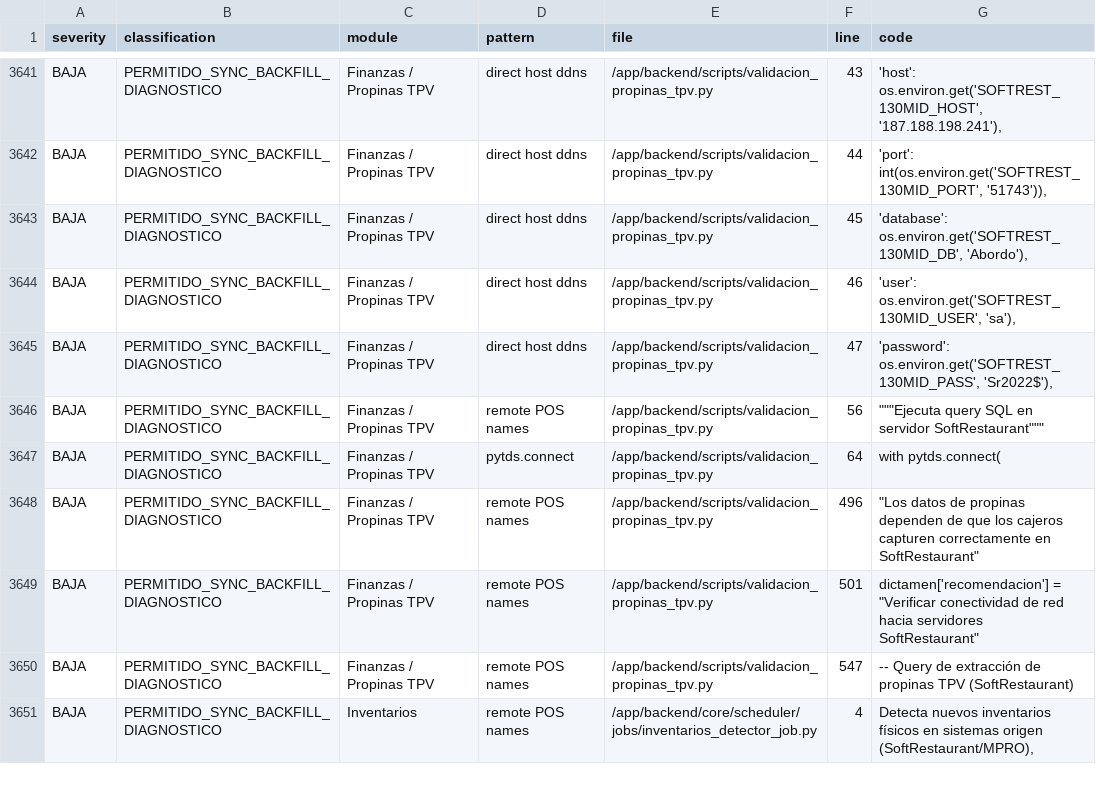
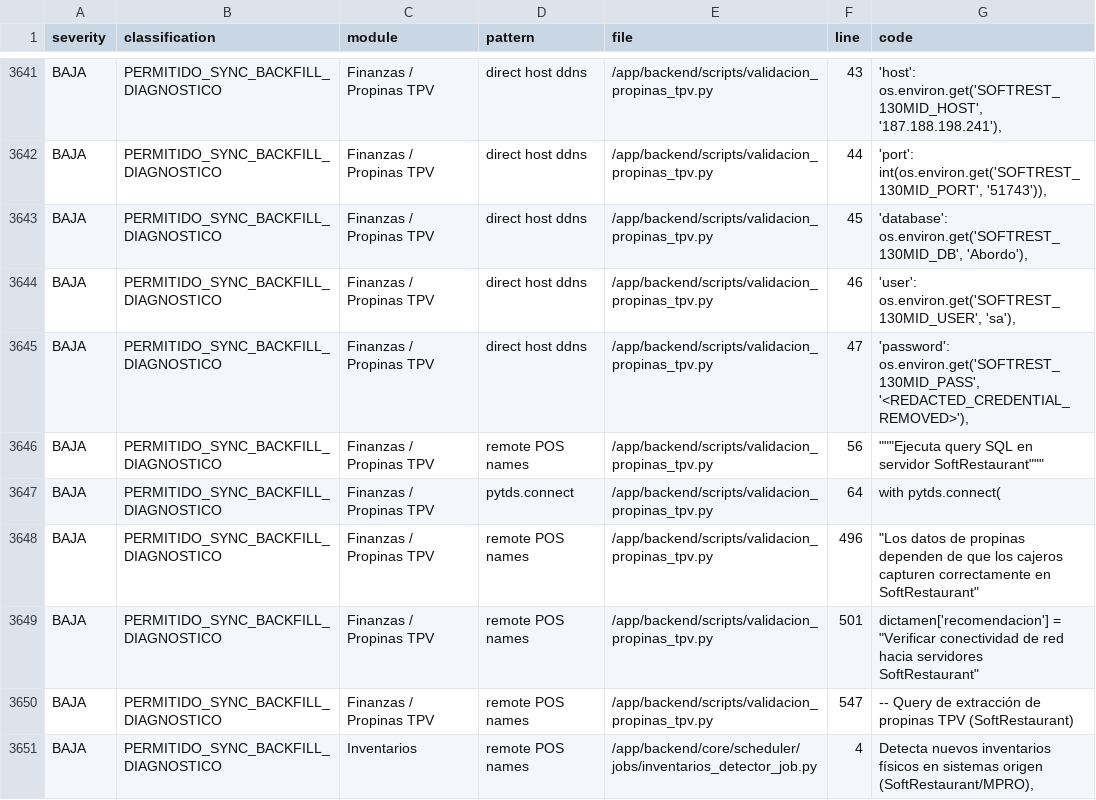
Before and after one commit to rbalam/EDARSA_HUB, a CSV file: docs/audits/auditoria_live_sql_first_por_modulo.csv, drawn as a sheet; only a part is shown, gaps mark what is left out.

Commit message:
security(connections): purge hardcoded POS credential

```diff
--- a/docs/audits/auditoria_live_sql_first_por_modulo.csv
+++ b/docs/audits/auditoria_live_sql_first_por_modulo.csv
@@ -3644,3 +3644,3 @@ BAJA,PERMITIDO_SYNC_BACKFILL_DIAGNOSTICO,Finanzas / Propinas TPV,direct host ddn
 BAJA,PERMITIDO_SYNC_BACKFILL_DIAGNOSTICO,Finanzas / Propinas TPV,direct host ddns,/app/backend/scripts/validacion_propinas_tpv.py,46,"'user': os.environ.get('SOFTREST_130MID_USER', 'sa'),"
-BAJA,PERMITIDO_SYNC_BACKFILL_DIAGNOSTICO,Finanzas / Propinas TPV,direct host ddns,/app/backend/scripts/validacion_propinas_tpv.py,47,"'password': os.environ.get('SOFTREST_130MID_PASS', 'Sr2022$'),"
+BAJA,PERMITIDO_SYNC_BACKFILL_DIAGNOSTICO,Finanzas / Propinas TPV,direct host ddns,/app/backend/scripts/validacion_propinas_tpv.py,47,"'password': os.environ.get('SOFTREST_130MID_PASS', '<REDACTED_CREDENTIAL_REMOVED>'),"
 BAJA,PERMITIDO_SYNC_BACKFILL_DIAGNOSTICO,Finanzas / Propinas TPV,remote POS names,/app/backend/scripts/validacion_propinas_tpv.py,56,"""""""Ejecuta query SQL en servidor SoftRestaurant"""""""
```
Also changed, not shown: 7 other files.
